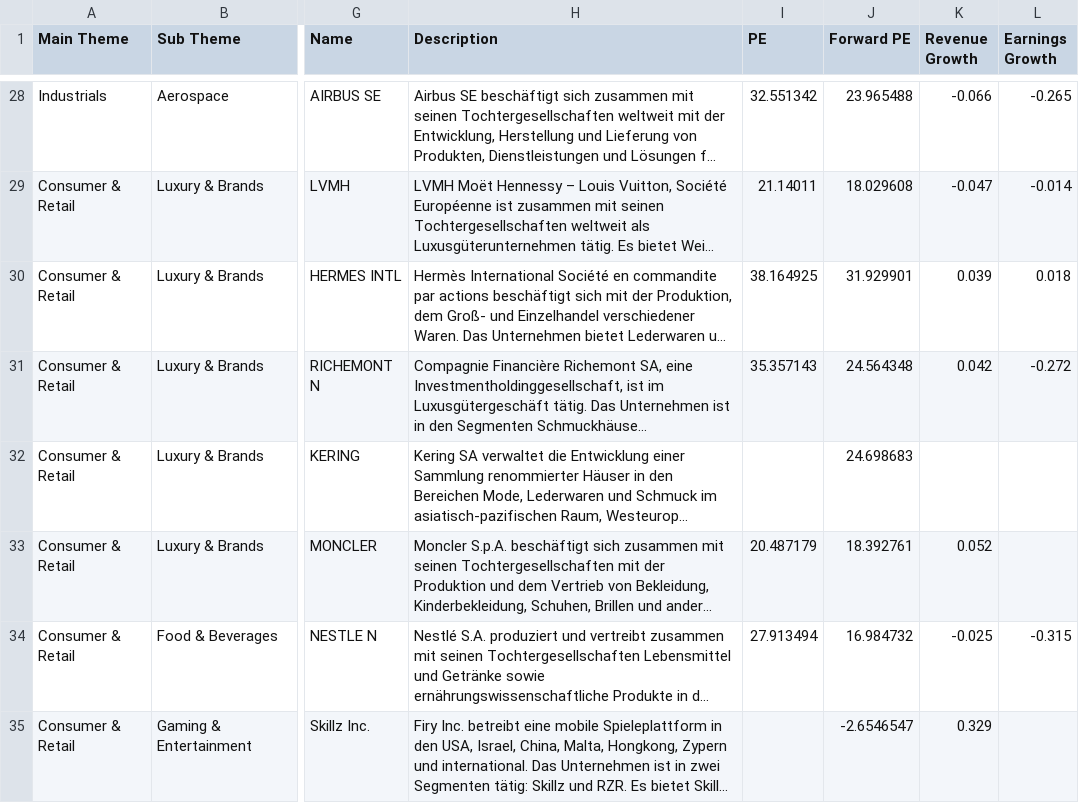
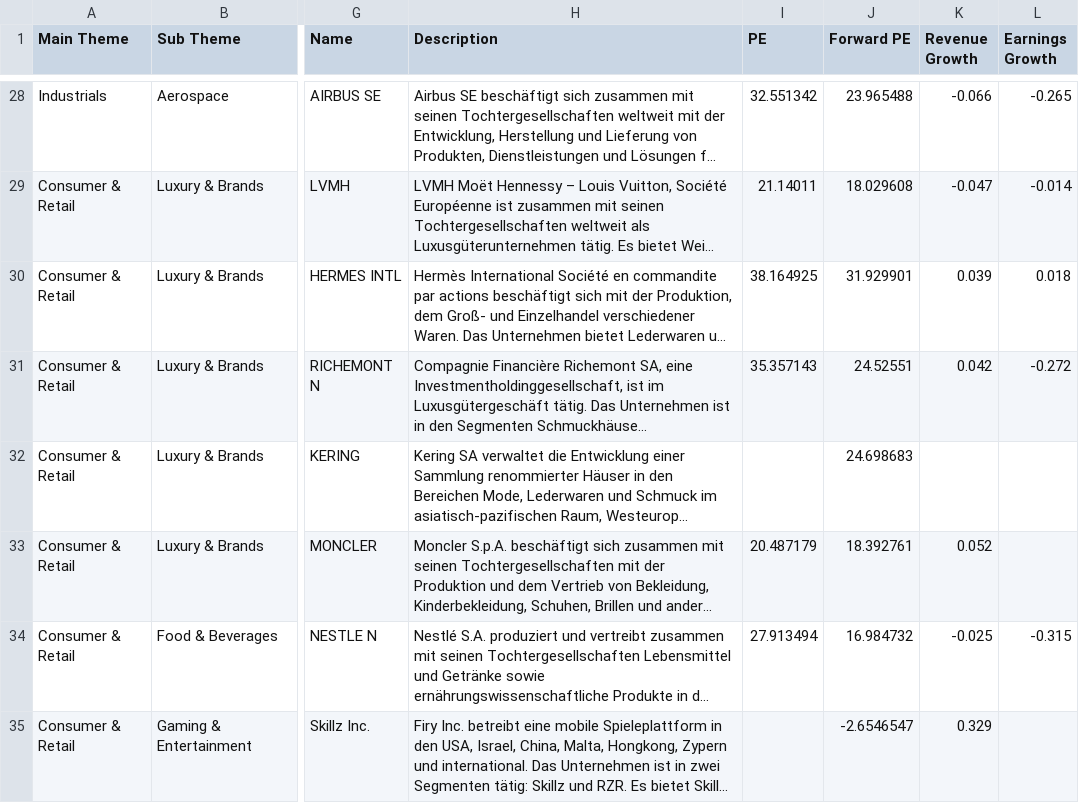
Before and after one commit to Rofino95/theme-tracker, a CSV file: theme_scores.csv, drawn as a sheet; only a part is shown, gaps mark what is left out; long unchanged cells end in …; the diff covers the shown part only; the diff names each change by its address in the sheet, - before the commit and + after, or states it on an @@ line.

```diff
--- a/theme_scores.csv
+++ b/theme_scores.csv
-J31 (Forward PE): 24.564348
+J31 (Forward PE): 24.52551
```
Also changed, not shown: 2 removed rows and 2 edited cells elsewhere in this file, 1 other file.
